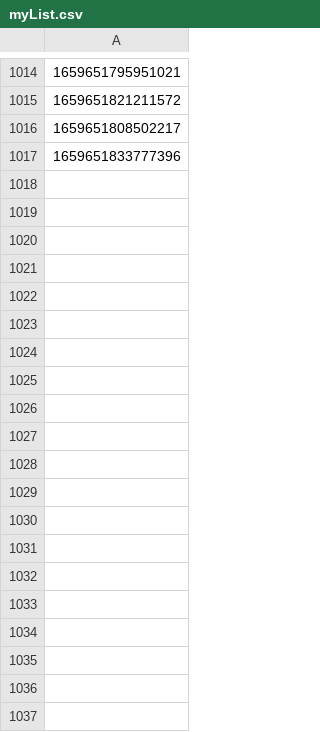
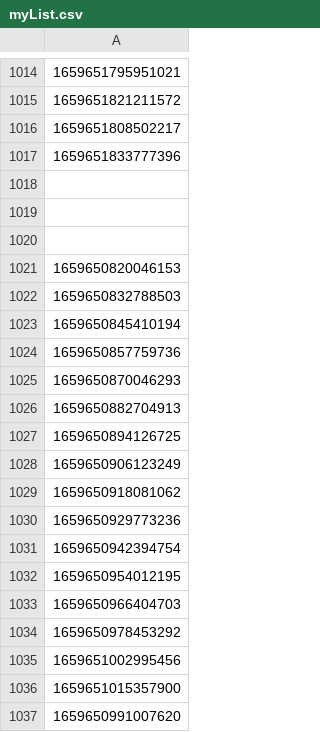
Before and after one commit to hmcts/xui-performance, a CSV file: src/gatling/resources/myList.csv, drawn as a sheet; only a part is shown, gaps mark what is left out; the diff covers the shown part only; the diff names each change by its address in the sheet, - before the commit and + after, or states it on an @@ line.

```diff
--- a/src/gatling/resources/myList.csv
+++ b/src/gatling/resources/myList.csv
+row 1018: (empty)
+row 1019: (empty)
+row 1020: (empty)
+row 1021: 1659650820046153
+row 1022: 1659650832788503
+row 1023: 1659650845410194
+row 1024: 1659650857759736
+row 1025: 1659650870046293
+row 1026: 1659650882704913
+row 1027: 1659650894126725
+row 1028: 1659650906123249
+row 1029: 1659650918081062
+row 1030: 1659650929773236
+row 1031: 1659650942394754
+row 1032: 1659650954012195
+row 1033: 1659650966404703
+row 1034: 1659650978453292
+row 1035: 1659651002995456
+row 1036: 1659651015357900
+row 1037: 1659650991007620
```
Also changed, not shown: 64 added rows elsewhere in this file, src/gatling/resources/UserDataHearings.csv, 11 other files.
